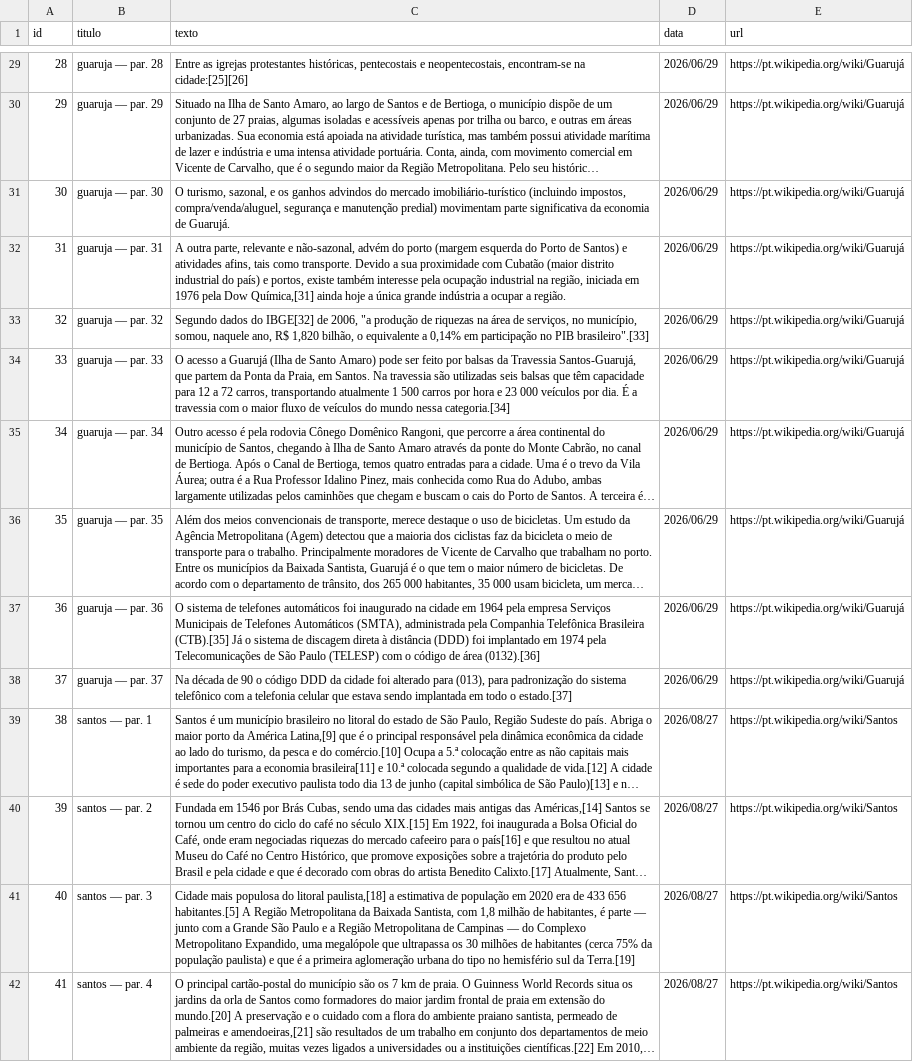
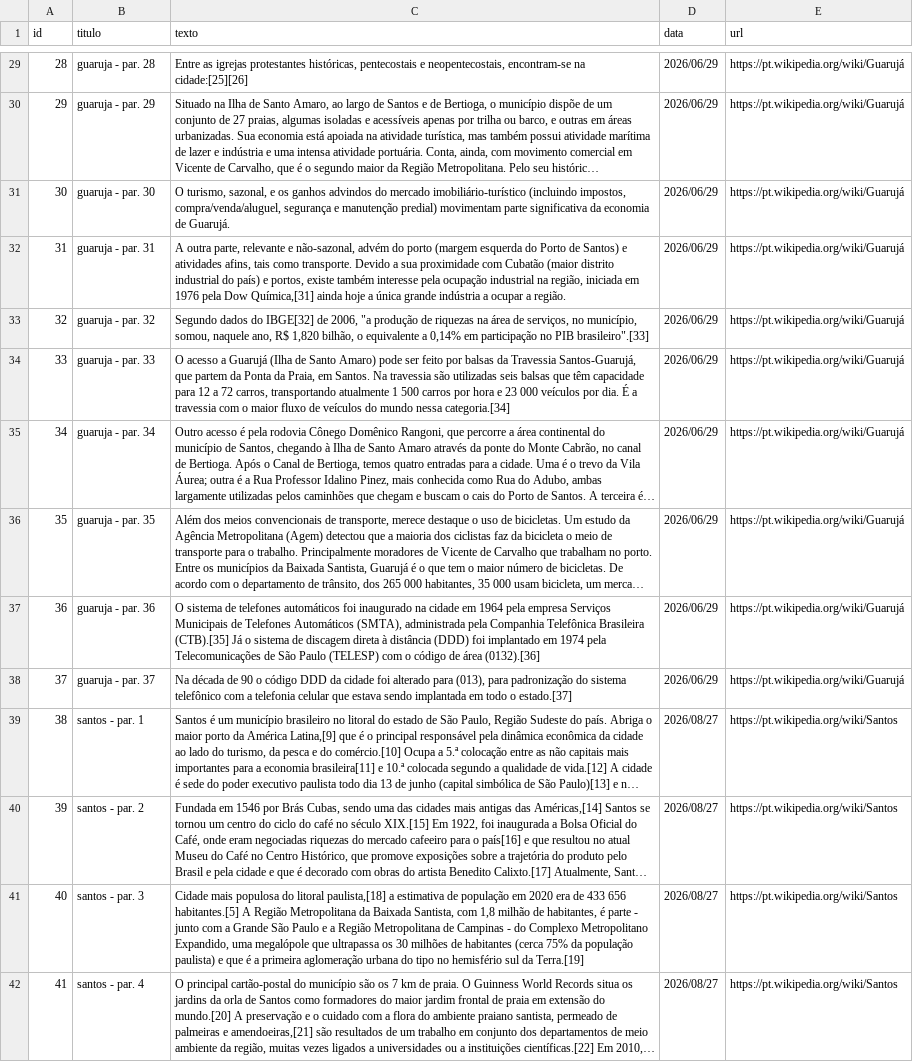
Before and after one commit to Megalonnix/proj_ivan_gustavo_jorge_PI3, a CSV file: estrutura/bancoDeDados/wikipedia_baixada_santista.csv, drawn as a sheet; only a part is shown, gaps mark what is left out; long unchanged cells end in …; the diff covers the shown part only; the diff names each change by its address in the sheet, - before the commit and + after, or states it on an @@ line.

```diff
--- a/estrutura/bancoDeDados/wikipedia_baixada_santista.csv
+++ b/estrutura/bancoDeDados/wikipedia_baixada_santista.csv
-B29 (titulo): guaruja — par. 28
+B29 (titulo): guaruja - par. 28
-B30 (titulo): guaruja — par. 29
+B30 (titulo): guaruja - par. 29
-B31 (titulo): guaruja — par. 30
+B31 (titulo): guaruja - par. 30
-B32 (titulo): guaruja — par. 31
+B32 (titulo): guaruja - par. 31
-B33 (titulo): guaruja — par. 32
+B33 (titulo): guaruja - par. 32
-B34 (titulo): guaruja — par. 33
+B34 (titulo): guaruja - par. 33
-B35 (titulo): guaruja — par. 34
+B35 (titulo): guaruja - par. 34
-B36 (titulo): guaruja — par. 35
+B36 (titulo): guaruja - par. 35
-B37 (titulo): guaruja — par. 36
+B37 (titulo): guaruja - par. 36
-B38 (titulo): guaruja — par. 37
+B38 (titulo): guaruja - par. 37
-B39 (titulo): santos — par. 1
+B39 (titulo): santos - par. 1
-B40 (titulo): santos — par. 2
+B40 (titulo): santos - par. 2
-B41 (titulo): santos — par. 3
+B41 (titulo): santos - par. 3
-C41 (texto): …é parte — junto com a Grande São Paulo e a Região Metropolitana de Campinas — do Complexo…
+C41 (texto): …é parte - junto com a Grande São Paulo e a Região Metropolitana de Campinas - do Complexo…
-B42 (titulo): santos — par. 4
+B42 (titulo): santos - par. 4
```
Also changed, not shown: 142 edited cells elsewhere in this file, 5 other files.
